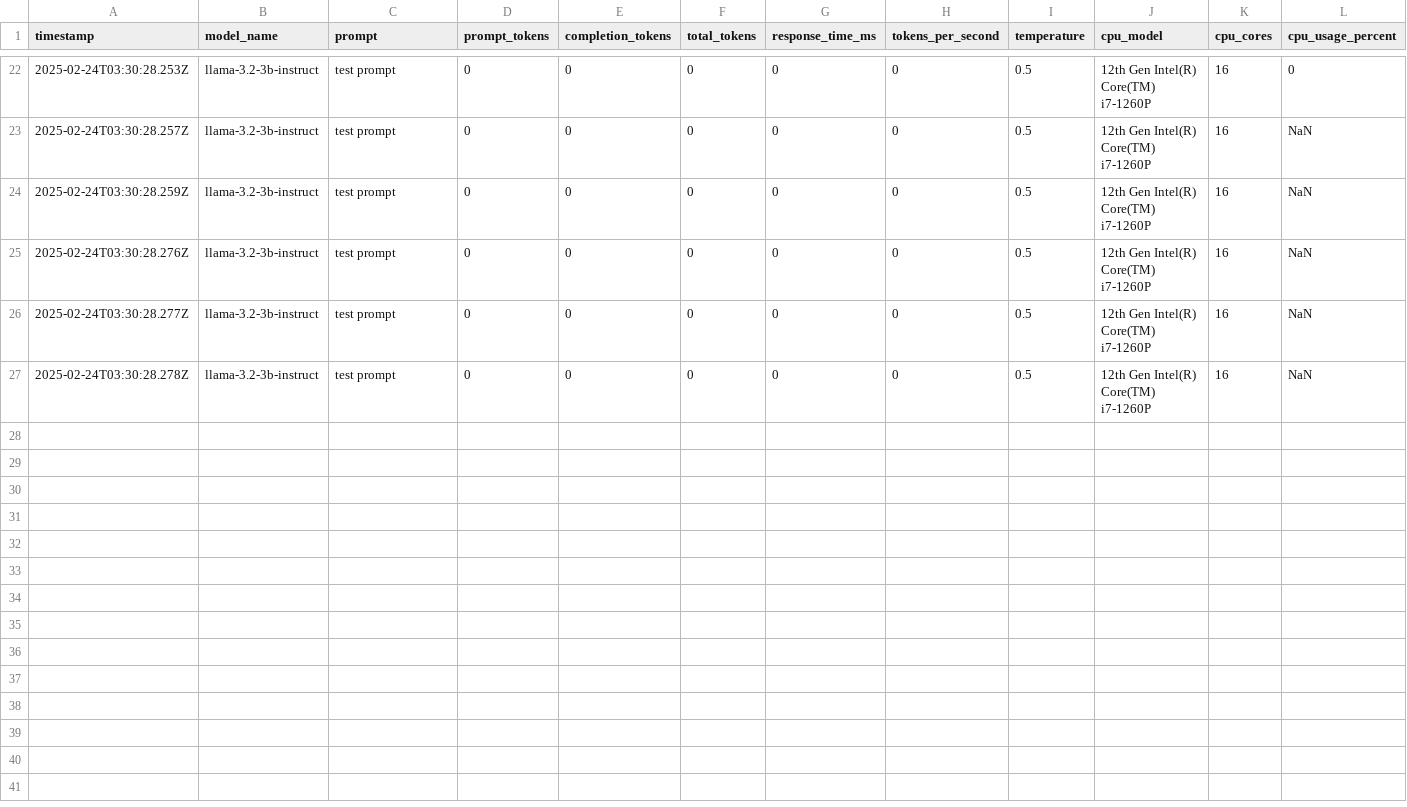
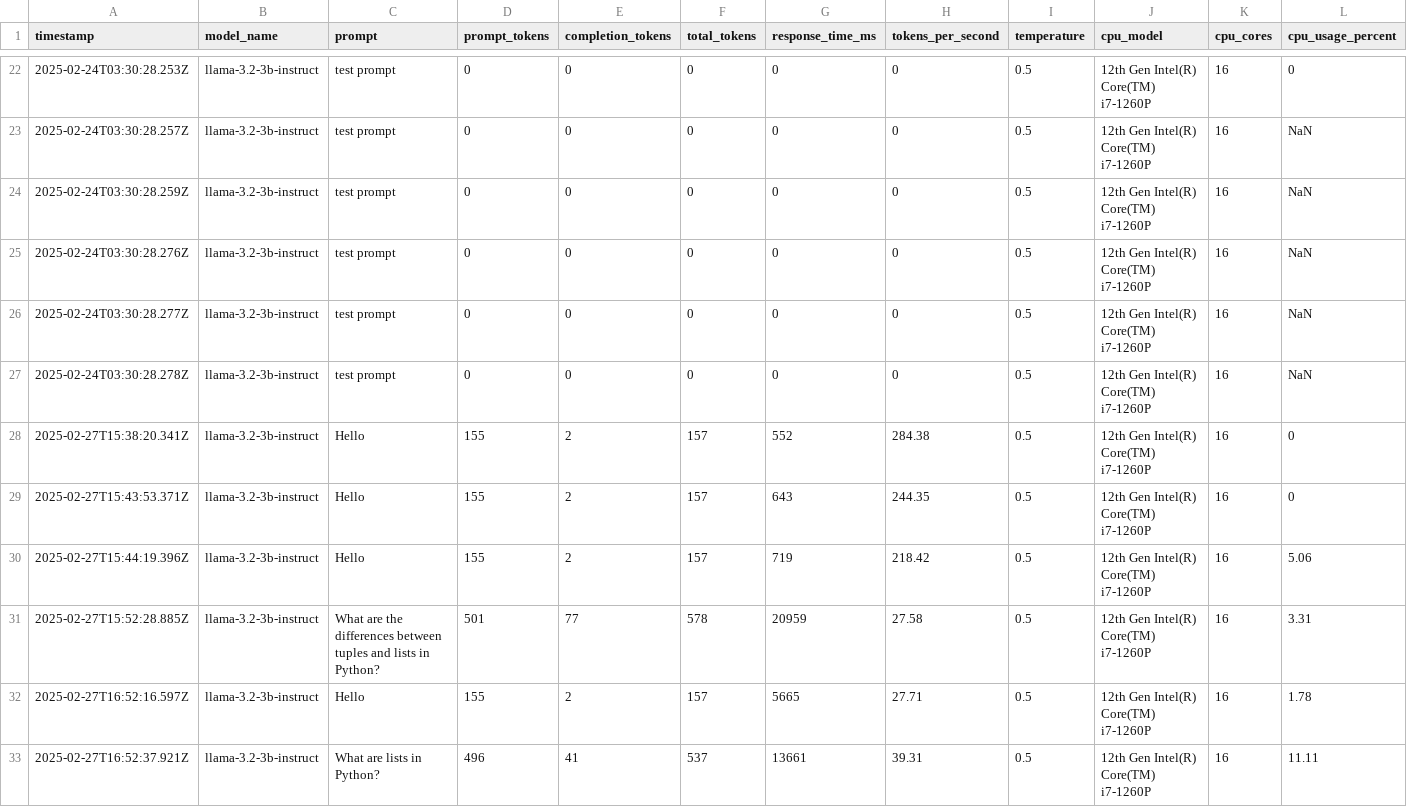
Before and after one commit to Coumardi/SAGE-XR, a CSV file: backend/logs/metrics.csv, drawn as a sheet; only a part is shown, gaps mark what is left out; rows hold the shown columns only; the diff names each change by its address in the sheet, - before the commit and + after, or states it on an @@ line.

Commit message:
Update metrics.csv

```diff
--- a/backend/logs/metrics.csv
+++ b/backend/logs/metrics.csv
+row 28: 2025-02-27T15:38:20.341Z | llama-3.2-3b-instruct | Hello | 155 | 2 | 157 | 552 | 284.38 | 0.5 | 12th Gen Intel(R) Core(TM) i7-1260P | 16 | 0
+row 29: 2025-02-27T15:43:53.371Z | llama-3.2-3b-instruct | Hello | 155 | 2 | 157 | 643 | 244.35 | 0.5 | 12th Gen Intel(R) Core(TM) i7-1260P | 16 | 0
+row 30: 2025-02-27T15:44:19.396Z | llama-3.2-3b-instruct | Hello | 155 | 2 | 157 | 719 | 218.42 | 0.5 | 12th Gen Intel(R) Core(TM) i7-1260P | 16 | 5.06
+row 31: 2025-02-27T15:52:28.885Z | llama-3.2-3b-instruct | What are the differences between tuples and lists in Python? | 501 | 77 | 578 | 20959 | 27.58 | 0.5 | 12th Gen Intel(R) Core(TM) i7-1260P | 16 | 3.31
+row 32: 2025-02-27T16:52:16.597Z | llama-3.2-3b-instruct | Hello | 155 | 2 | 157 | 5665 | 27.71 | 0.5 | 12th Gen Intel(R) Core(TM) i7-1260P | 16 | 1.78
+row 33: 2025-02-27T16:52:37.921Z | llama-3.2-3b-instruct | What are lists in Python? | 496 | 41 | 537 | 13661 | 39.31 | 0.5 | 12th Gen Intel(R) Core(TM) i7-1260P | 16 | 11.11
```
